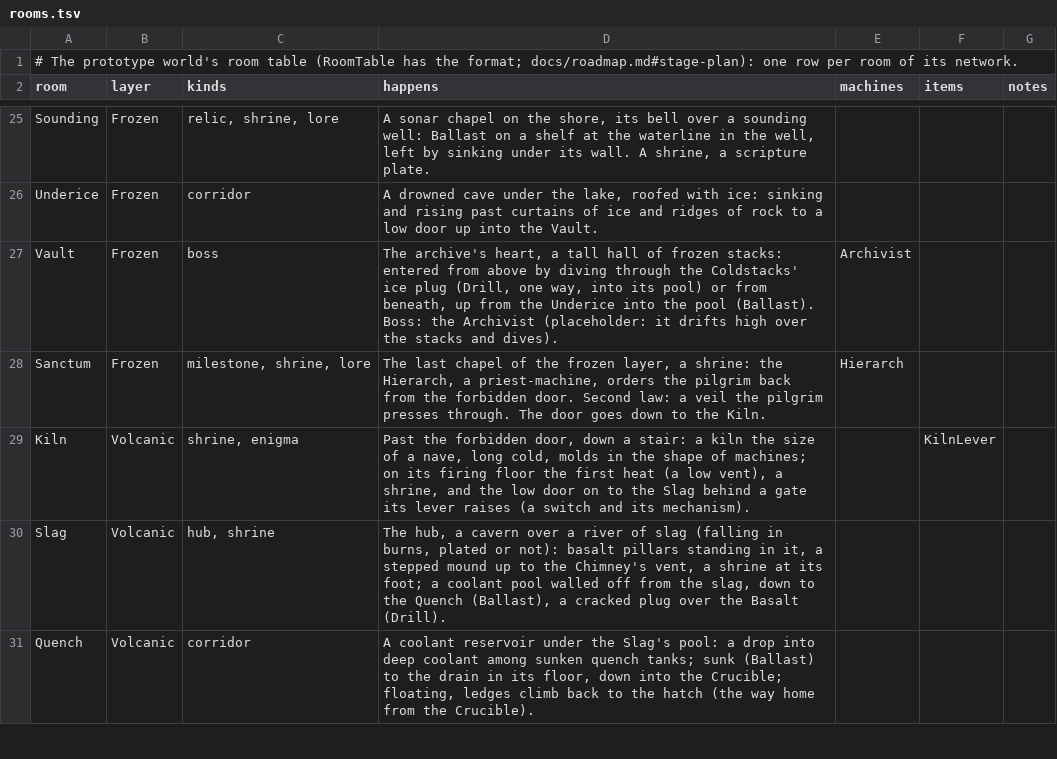
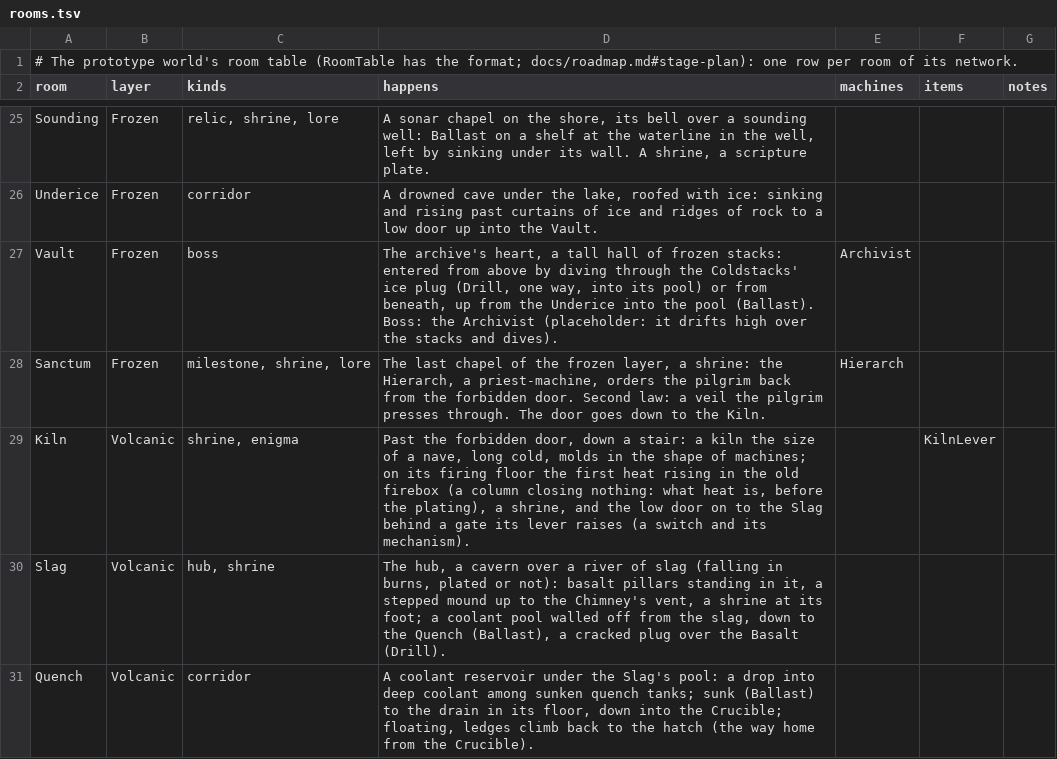
Before and after one commit to pmall/thedeep, a TSV file: worlds/prototype/rooms.tsv, drawn as a sheet; only a part is shown, gaps mark what is left out.

```diff
--- a/worlds/prototype/rooms.tsv
+++ b/worlds/prototype/rooms.tsv
@@ -28,3 +28,3 @@ Vault	Frozen	boss	The archive's heart, a tall hall of frozen stacks: entered fro
 Sanctum	Frozen	milestone, shrine, lore	The last chapel of the frozen layer, a shrine: the Hierarch, a priest-machine, orders the pilgrim back from the forbidden door. Second law: a veil the pilgrim presses through. The door goes down to the Kiln.	Hierarch		
-Kiln	Volcanic	shrine, enigma	Past the forbidden door, down a stair: a kiln the size of a nave, long cold, molds in the shape of machines; on its firing floor the first heat (a low vent), a shrine, and the low door on to the Slag behind a gate its lever raises (a switch and its mechanism).		KilnLever	
+Kiln	Volcanic	shrine, enigma	Past the forbidden door, down a stair: a kiln the size of a nave, long cold, molds in the shape of machines; on its firing floor the first heat rising in the old firebox (a column closing nothing: what heat is, before the plating), a shrine, and the low door on to the Slag behind a gate its lever raises (a switch and its mechanism).		KilnLever	
 Slag	Volcanic	hub, shrine	The hub, a cavern over a river of slag (falling in burns, plated or not): basalt pillars standing in it, a stepped mound up to the Chimney's vent, a shrine at its foot; a coolant pool walled off from the slag, down to the Quench (Ballast), a cracked plug over the Basalt (Drill).			
```
Also changed, not shown: 1 other file.
